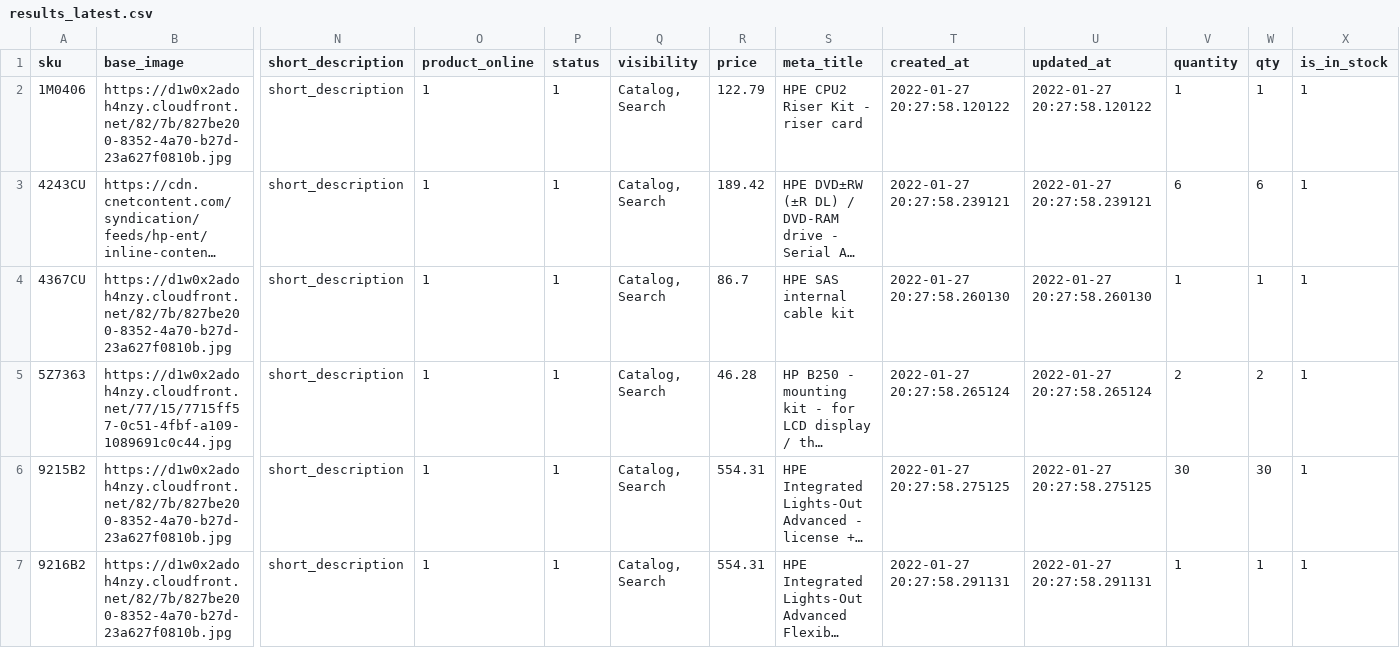
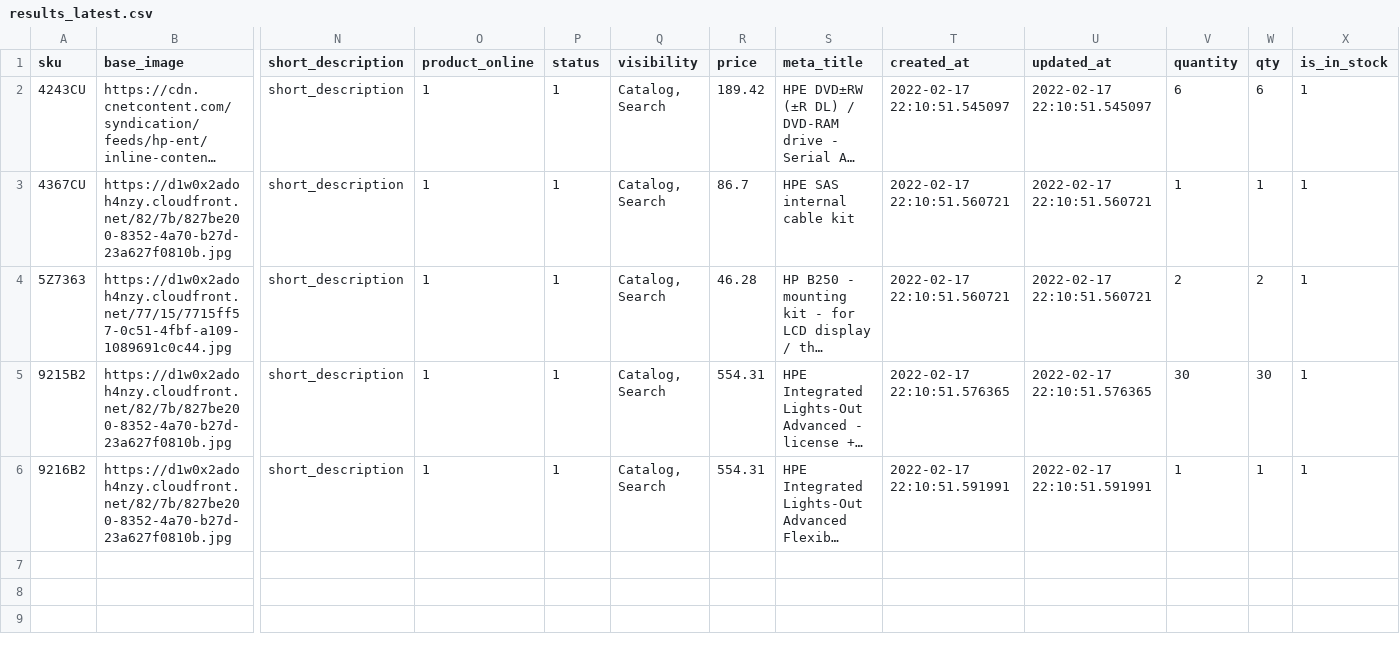
Before and after one commit to fisal77/scraper_and_writer_magento2.3, a CSV file: results_latest.csv, drawn as a sheet; only a part is shown, gaps mark what is left out; long unchanged cells end in …; removed rows and columns are numbered as before the commit, all else as after; rows hold the shown columns only; the diff names each change by its address in the sheet, - before the commit and + after, or states it on an @@ line.

```diff
--- a/results_latest.csv
+++ b/results_latest.csv
-row 2: 1M0406 | https://d1w0x2adoh4nzy.cloudfront.net/82/7b/827be200-8352-4a70-b27d-23a627f0810b.jpg | short_description | 1 | 1 | Catalog, Search | 122.79 | HPE CPU2 Riser Kit - riser card | 2022-01-27 20:27:58.120122 | 2022-01-27 20:27:58.120122 | 1 | 1 | 1
-T2 (created_at): 2022-01-27 20:27:58.239121
+T2 (created_at): 2022-02-17 22:10:51.545097
-U2 (updated_at): 2022-01-27 20:27:58.239121
+U2 (updated_at): 2022-02-17 22:10:51.545097
-T3 (created_at): 2022-01-27 20:27:58.260130
+T3 (created_at): 2022-02-17 22:10:51.560721
-U3 (updated_at): 2022-01-27 20:27:58.260130
+U3 (updated_at): 2022-02-17 22:10:51.560721
-T4 (created_at): 2022-01-27 20:27:58.265124
+T4 (created_at): 2022-02-17 22:10:51.560721
-U4 (updated_at): 2022-01-27 20:27:58.265124
+U4 (updated_at): 2022-02-17 22:10:51.560721
-T5 (created_at): 2022-01-27 20:27:58.275125
+T5 (created_at): 2022-02-17 22:10:51.576365
-U5 (updated_at): 2022-01-27 20:27:58.275125
+U5 (updated_at): 2022-02-17 22:10:51.576365
-T6 (created_at): 2022-01-27 20:27:58.291131
+T6 (created_at): 2022-02-17 22:10:51.591991
-U6 (updated_at): 2022-01-27 20:27:58.291131
+U6 (updated_at): 2022-02-17 22:10:51.591991
```
Also changed, not shown: 1 other file.
